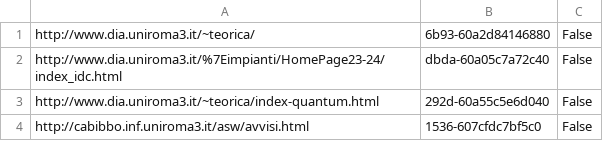
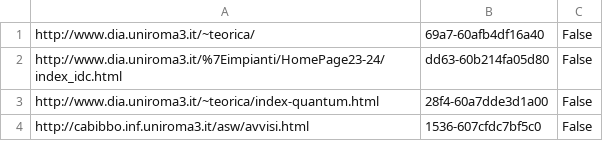
Before and after one commit to BuonHobo/uscitibot, a CSV file: data/monitors/ETagMonitor.csv, drawn as a sheet.

```diff
--- a/data/monitors/ETagMonitor.csv
+++ b/data/monitors/ETagMonitor.csv
@@ -1,4 +1,4 @@
-http://www.dia.uniroma3.it/~teorica/,"6b93-60a2d84146880",False
-http://www.dia.uniroma3.it/%7Eimpianti/HomePage23-24/index_idc.html,"dbda-60a05c7a72c40",False
-http://www.dia.uniroma3.it/~teorica/index-quantum.html,"292d-60a55c5e6d040",False
+http://www.dia.uniroma3.it/~teorica/,"69a7-60afb4df16a40",False
+http://www.dia.uniroma3.it/%7Eimpianti/HomePage23-24/index_idc.html,"dd63-60b214fa05d80",False
+http://www.dia.uniroma3.it/~teorica/index-quantum.html,"28f4-60a7dde3d1a00",False
 http://cabibbo.inf.uniroma3.it/asw/avvisi.html,"1536-607cfdc7bf5c0",False
```
Also changed, not shown: 1 other file.
